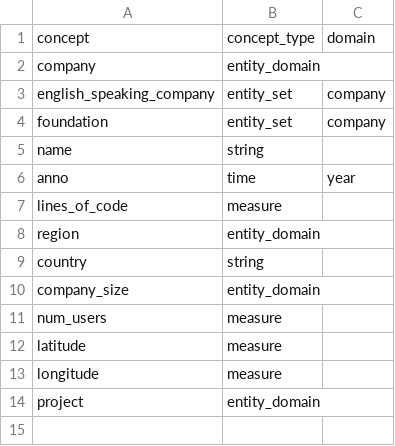
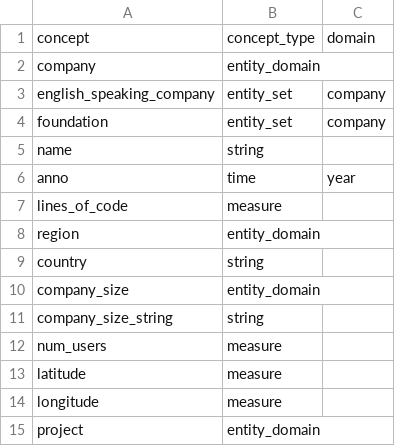
Before and after one commit to semio/ddf--gapminder--dummy_companies, a CSV file: ddf--concepts.csv, drawn as a sheet; the diff names each change by its address in the sheet, - before the commit and + after, or states it on an @@ line.

Commit message:
Add translations

```diff
--- a/ddf--concepts.csv
+++ b/ddf--concepts.csv
+row 11: company_size_string | string
```
Also changed, not shown: 6 other files.
